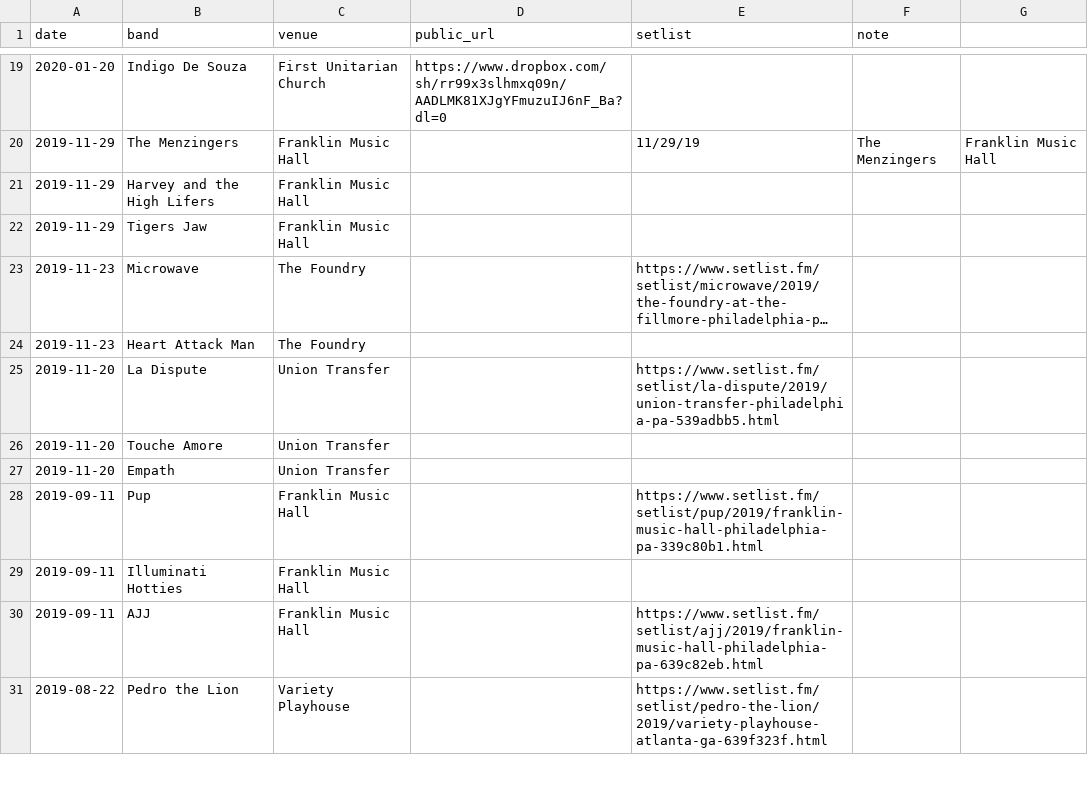
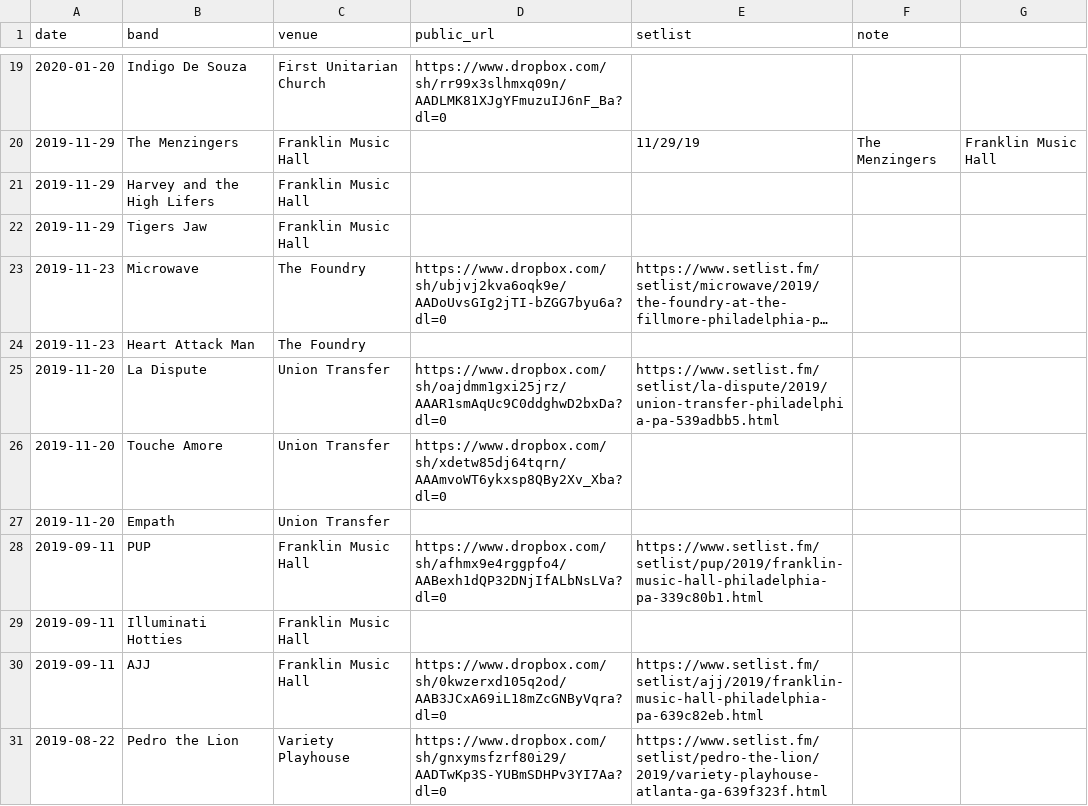
Before and after one commit to jaredwhalen/concert-log, a CSV file: concerts.csv, drawn as a sheet; only a part is shown, gaps mark what is left out; long unchanged cells end in …; the diff covers the shown part only; the diff names each change by its address in the sheet, - before the commit and + after, or states it on an @@ line.

```diff
--- a/concerts.csv
+++ b/concerts.csv
-D23 (public_url): (empty)
+D23 (public_url): https://www.dropbox.com/sh/ubjvj2kva6oqk9e/AADoUvsGIg2jTI-bZGG7byu6a?dl=0
-D25 (public_url): (empty)
+D25 (public_url): https://www.dropbox.com/sh/oajdmm1gxi25jrz/AAAR1smAqUc9C0ddghwD2bxDa?dl=0
-D26 (public_url): (empty)
+D26 (public_url): https://www.dropbox.com/sh/xdetw85dj64tqrn/AAAmvoWT6ykxsp8QBy2Xv_Xba?dl=0
-B28 (band): Pup
+B28 (band): PUP
-D28 (public_url): (empty)
+D28 (public_url): https://www.dropbox.com/sh/afhmx9e4rggpfo4/AABexh1dQP32DNjIfALbNsLVa?dl=0
-D30 (public_url): (empty)
+D30 (public_url): https://www.dropbox.com/sh/0kwzerxd105q2od/AAB3JCxA69iL18mZcGNByVqra?dl=0
-D31 (public_url): (empty)
+D31 (public_url): https://www.dropbox.com/sh/gnxymsfzrf80i29/AADTwKp3S-YUBmSDHPv3YI7Aa?dl=0
```
Also changed, not shown: 6 added rows and 17 edited cells elsewhere in this file, 2 other files.
